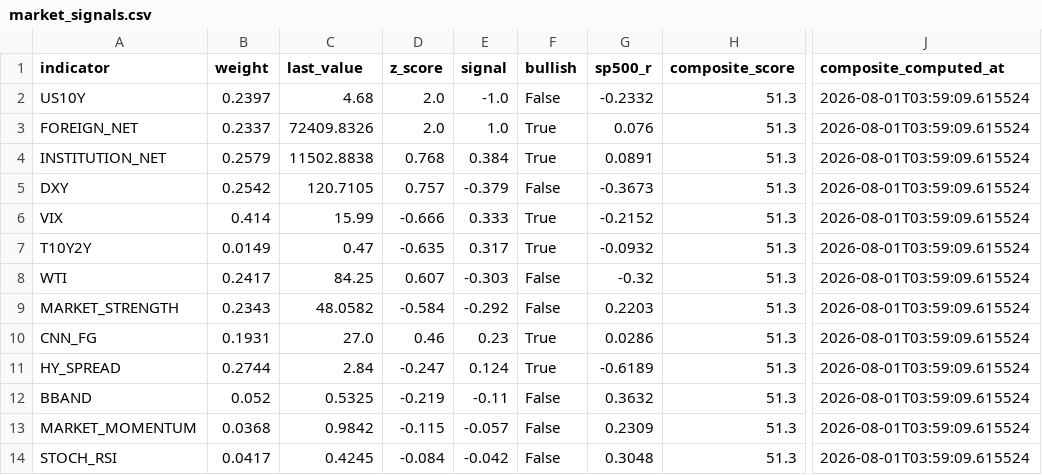
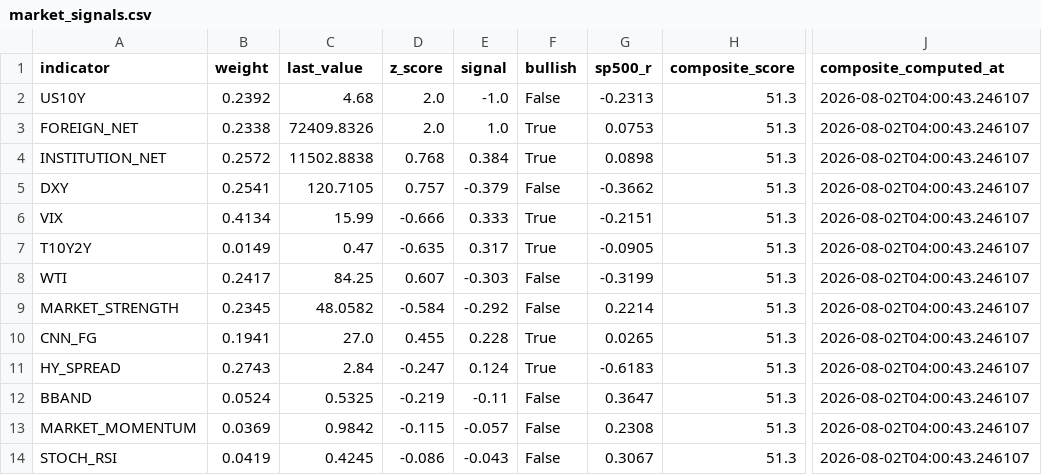
Before and after one commit to HwangatWork/AI-Analyzer, a CSV file: output/market_signals.csv, drawn as a sheet; only a part is shown, gaps mark what is left out; the diff names each change by its address in the sheet, - before the commit and + after, or states it on an @@ line.

```diff
--- a/output/market_signals.csv
+++ b/output/market_signals.csv
-B2 (weight): 0.2397
+B2 (weight): 0.2392
-G2 (sp500_r): -0.2332
+G2 (sp500_r): -0.2313
-J2:J14 (composite_computed_at): 2026-08-01T03:59:09.615524
+J2:J14 (composite_computed_at): 2026-08-02T04:00:43.246107
-B3 (weight): 0.2337
+B3 (weight): 0.2338
-G3 (sp500_r): 0.076
+G3 (sp500_r): 0.0753
-B4 (weight): 0.2579
+B4 (weight): 0.2572
-G4 (sp500_r): 0.0891
+G4 (sp500_r): 0.0898
-B5 (weight): 0.2542
+B5 (weight): 0.2541
-G5 (sp500_r): -0.3673
+G5 (sp500_r): -0.3662
-B6 (weight): 0.414
+B6 (weight): 0.4134
-G6 (sp500_r): -0.2152
+G6 (sp500_r): -0.2151
-G7 (sp500_r): -0.0932
+G7 (sp500_r): -0.0905
-G8 (sp500_r): -0.32
+G8 (sp500_r): -0.3199
-B9 (weight): 0.2343
+B9 (weight): 0.2345
-G9 (sp500_r): 0.2203
+G9 (sp500_r): 0.2214
-B10 (weight): 0.1931
+B10 (weight): 0.1941
-D10 (z_score): 0.46
+D10 (z_score): 0.455
-E10 (signal): 0.23
+E10 (signal): 0.228
-G10 (sp500_r): 0.0286
+G10 (sp500_r): 0.0265
-B11 (weight): 0.2744
+B11 (weight): 0.2743
-G11 (sp500_r): -0.6189
+G11 (sp500_r): -0.6183
-B12 (weight): 0.052
+B12 (weight): 0.0524
-G12 (sp500_r): 0.3632
+G12 (sp500_r): 0.3647
-B13 (weight): 0.0368
+B13 (weight): 0.0369
-G13 (sp500_r): 0.2309
+G13 (sp500_r): 0.2308
-B14 (weight): 0.0417
+B14 (weight): 0.0419
-D14 (z_score): -0.084
+D14 (z_score): -0.086
-E14 (signal): -0.042
+E14 (signal): -0.043
-G14 (sp500_r): 0.3048
+G14 (sp500_r): 0.3067
```
Also changed, not shown: output/indicator_ranking.csv, output/stock_analysis.csv, 7 other files.
